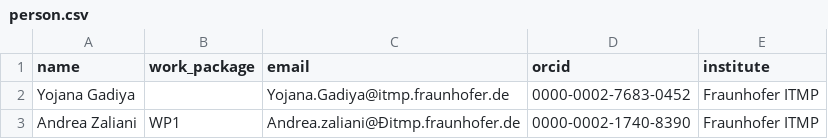
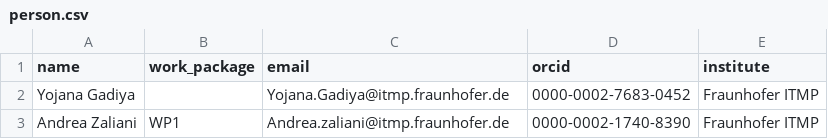
Before and after one commit to Fraunhofer-ITMP/AMR-KG, a CSV file: data/AMR/COMBINE/person.csv, drawn as a sheet.

Commit message:
Update person.csv
corrected zaliani

```diff
--- a/data/AMR/COMBINE/person.csv
+++ b/data/AMR/COMBINE/person.csv
@@ -2,2 +2,2 @@ name,work_package,email,orcid,institute
 Yojana Gadiya,,Yojana.Gadiya@itmp.fraunhofer.de,0000-0002-7683-0452,Fraunhofer ITMP
-Andrea Zaliani,WP1,Andrea.zaliani@Ðitmp.fraunhofer.de,0000-0002-1740-8390,Fraunhofer ITMP
+Andrea Zaliani,WP1,Andrea.zaliani@itmp.fraunhofer.de,0000-0002-1740-8390,Fraunhofer ITMP
```
